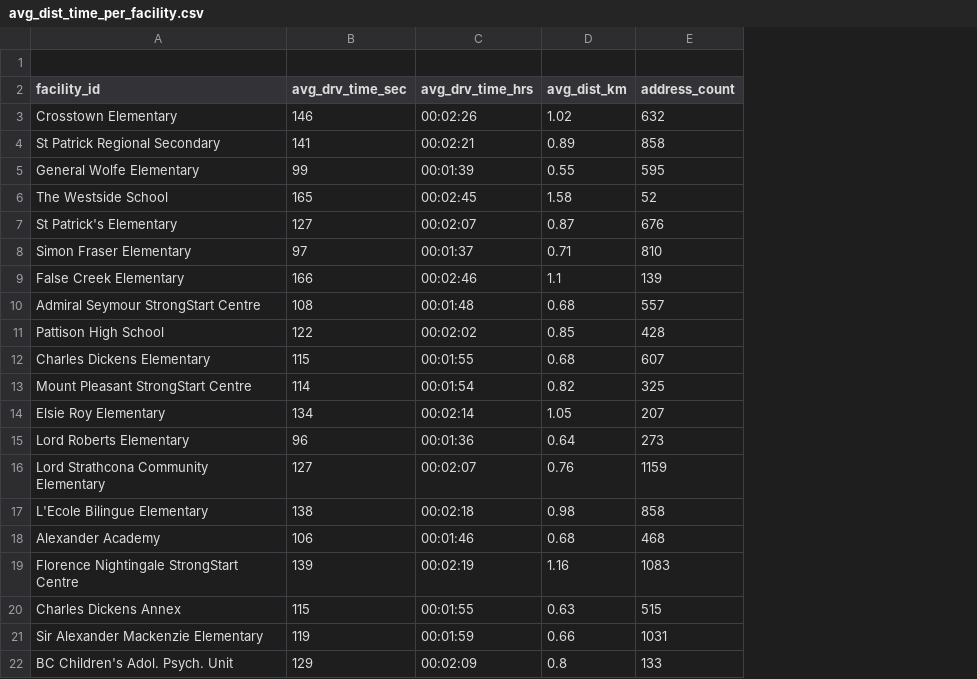
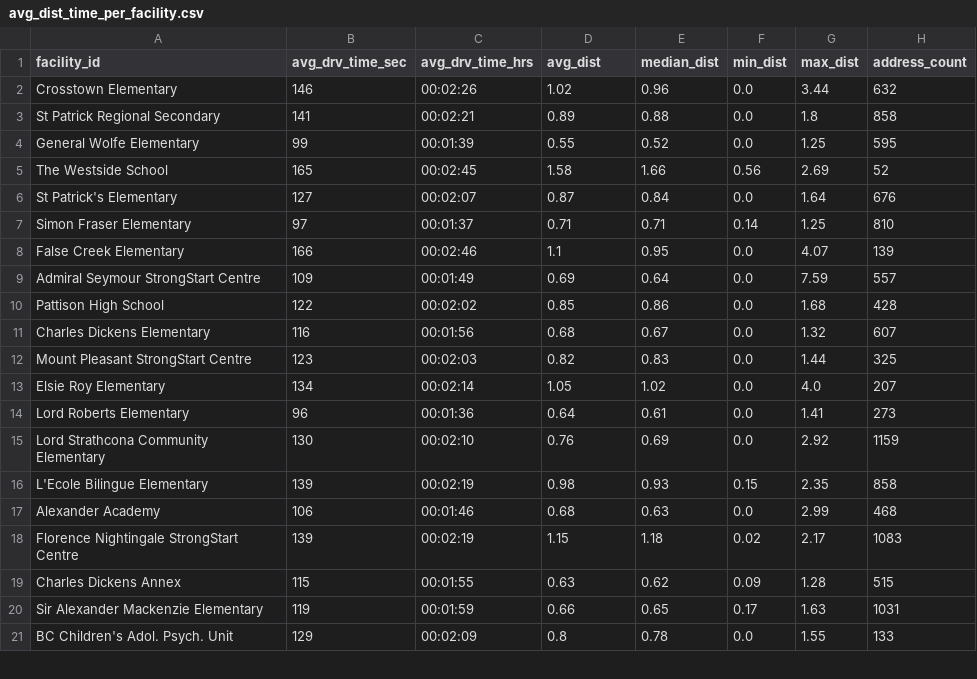
Before and after one commit to BK01/proximity-by-road, a CSV file: output/avg_dist_time_per_facility.csv, drawn as a sheet; only a part is shown; removed rows and columns are numbered as before the commit, all else as after; the diff covers the shown part only; the diff names each change by its address in the sheet, - before the commit and + after, or states it on an @@ line.

Commit message:
Update avg_dist_time_per_facility.csv

```diff
--- a/output/avg_dist_time_per_facility.csv
+++ b/output/avg_dist_time_per_facility.csv
+column E (median_dist), rows 2-21: 0.96 | 0.88 | 0.52 | 1.66 | 0.84 | 0.71 | 0.95 | 0.64 | 0.86 | 0.67 | 0.83 | 1.02 | 0.61 | 0.69 | 0.93 | 0.63 | 1.18 | 0.62 | 0.65 | 0.78
+column F (min_dist), rows 2-21: 0.0 | 0.0 | 0.0 | 0.56 | 0.0 | 0.14 | 0.0 | 0.0 | 0.0 | 0.0 | 0.0 | 0.0 | 0.0 | 0.0 | 0.15 | 0.0 | 0.02 | 0.09 | 0.17 | 0.0
+column G (max_dist), rows 2-21: 3.44 | 1.8 | 1.25 | 2.69 | 1.64 | 1.25 | 4.07 | 7.59 | 1.68 | 1.32 | 1.44 | 4.0 | 1.41 | 2.92 | 2.35 | 2.99 | 2.17 | 1.28 | 1.63 | 1.55
-row 1: (empty)
-D1: avg_dist_km
+D1: avg_dist
-B9 (avg_drv_time_sec): 108
+B9 (avg_drv_time_sec): 109
-C9 (avg_drv_time_hrs): 00:01:48
+C9 (avg_drv_time_hrs): 00:01:49
-D9 (avg_dist): 0.68
+D9 (avg_dist): 0.69
-B11 (avg_drv_time_sec): 115
+B11 (avg_drv_time_sec): 116
-C11 (avg_drv_time_hrs): 00:01:55
+C11 (avg_drv_time_hrs): 00:01:56
-B12 (avg_drv_time_sec): 114
+B12 (avg_drv_time_sec): 123
-C12 (avg_drv_time_hrs): 00:01:54
+C12 (avg_drv_time_hrs): 00:02:03
-B15 (avg_drv_time_sec): 127
+B15 (avg_drv_time_sec): 130
-C15 (avg_drv_time_hrs): 00:02:07
+C15 (avg_drv_time_hrs): 00:02:10
-B16 (avg_drv_time_sec): 138
+B16 (avg_drv_time_sec): 139
-C16 (avg_drv_time_hrs): 00:02:18
+C16 (avg_drv_time_hrs): 00:02:19
-D18 (avg_dist): 1.16
+D18 (avg_dist): 1.15
```
Also changed, not shown: 24 edited cells elsewhere in this file.
